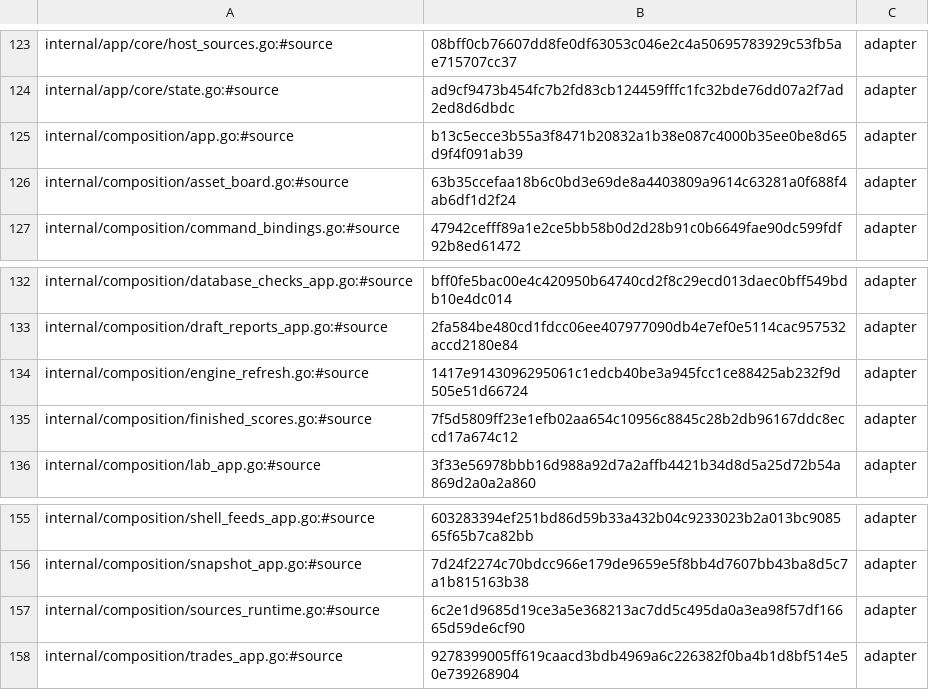
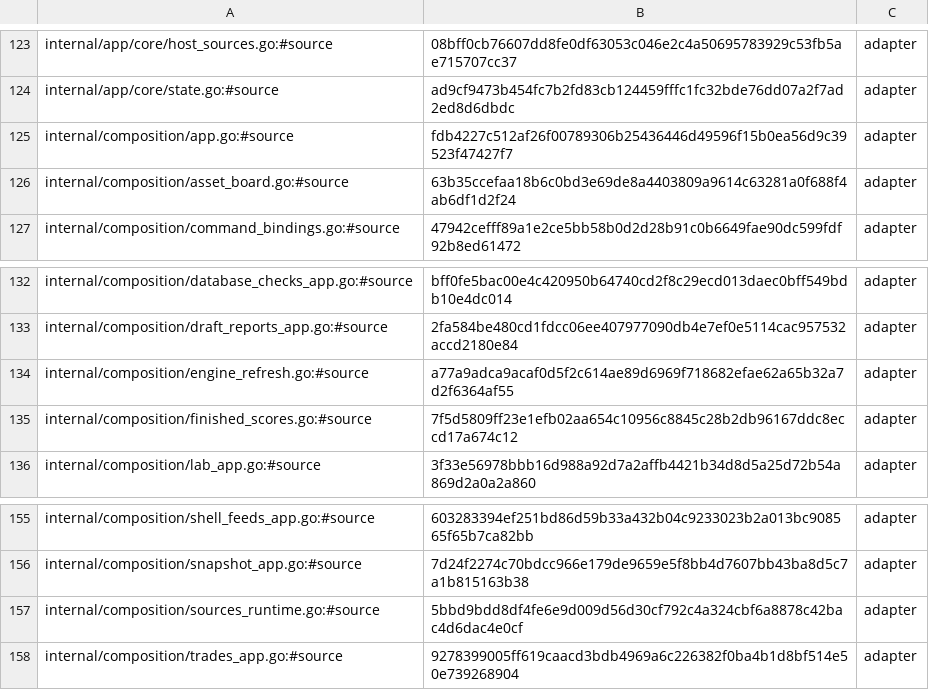
Before and after one commit to secureprospective/TheWarRoom, a TSV file: docs/architecture/boundary-adapters.tsv, drawn as a sheet; only a part is shown, gaps mark what is left out.

```diff
--- a/docs/architecture/boundary-adapters.tsv
+++ b/docs/architecture/boundary-adapters.tsv
@@ -124,3 +124,3 @@ internal/app/core/host_sources.go:#source	08bff0cb76607dd8fe0df63053c046e2c4a506
 internal/app/core/state.go:#source	ad9cf9473b454fc7b2fd83cb124459fffc1fc32bde76dd07a2f7ad2ed8d6dbdc	adapter
-internal/composition/app.go:#source	b13c5ecce3b55a3f8471b20832a1b38e087c4000b35ee0be8d65d9f4f091ab39	adapter
+internal/composition/app.go:#source	fdb4227c512af26f00789306b25436446d49596f15b0ea56d9c39523f47427f7	adapter
 internal/composition/asset_board.go:#source	63b35ccefaa18b6c0bd3e69de8a4403809a9614c63281a0f688f4ab6df1d2f24	adapter
@@ -133,3 +133,3 @@ internal/composition/database_checks_app.go:#source	bff0fe5bac00e4c420950b64740c
 internal/composition/draft_reports_app.go:#source	2fa584be480cd1fdcc06ee407977090db4e7ef0e5114cac957532accd2180e84	adapter
-internal/composition/engine_refresh.go:#source	1417e9143096295061c1edcb40be3a945fcc1ce88425ab232f9d505e51d66724	adapter
+internal/composition/engine_refresh.go:#source	a77a9adca9acaf0d5f2c614ae89d6969f718682efae62a65b32a7d2f6364af55	adapter
 internal/composition/finished_scores.go:#source	7f5d5809ff23e1efb02aa654c10956c8845c28b2db96167ddc8eccd17a674c12	adapter
@@ -156,3 +156,3 @@ internal/composition/shell_feeds_app.go:#source	603283394ef251bd86d59b33a432b04c
 internal/composition/snapshot_app.go:#source	7d24f2274c70bdcc966e179de9659e5f8bb4d7607bb43ba8d5c7a1b815163b38	adapter
-internal/composition/sources_runtime.go:#source	6c2e1d9685d19ce3a5e368213ac7dd5c495da0a3ea98f57df16665d59de6cf90	adapter
+internal/composition/sources_runtime.go:#source	5bbd9bdd8df4fe6e9d009d56d30cf792c4a324cbf6a8878c42bac4d6dac4e0cf	adapter
 internal/composition/trades_app.go:#source	9278399005ff619caacd3bdb4969a6c226382f0ba4b1d8bf514e50e739268904	adapter
```
Also changed, not shown: 12 other files.
